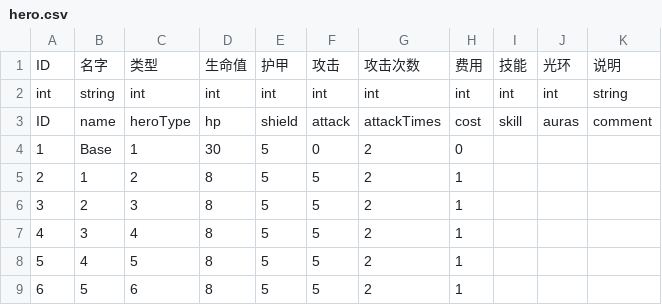
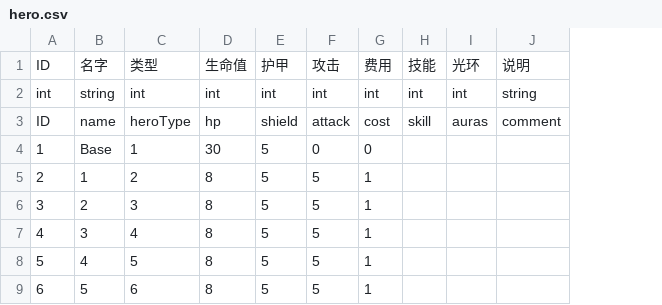
Before and after one commit to PenpenLi/FinalWar_data, a CSV file: csv/hero.csv, drawn as a sheet; the diff names each change by its address in the sheet, - before the commit and + after, or states it on an @@ line.

```diff
--- a/csv/hero.csv
+++ b/csv/hero.csv
-column G, rows 1-9: 攻击次数 | int | attackTimes | 2 | 2 | 2 | 2 | 2 | 2
```
Also changed, not shown: csv/heroType.csv.
